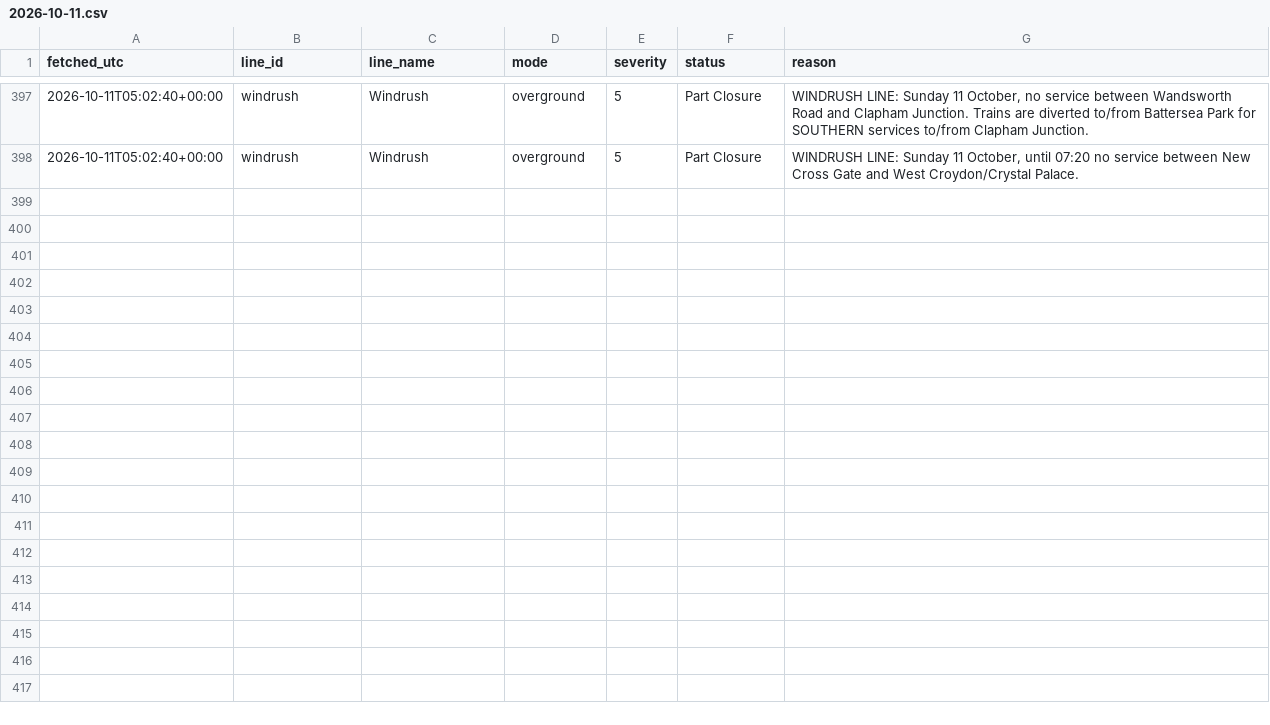
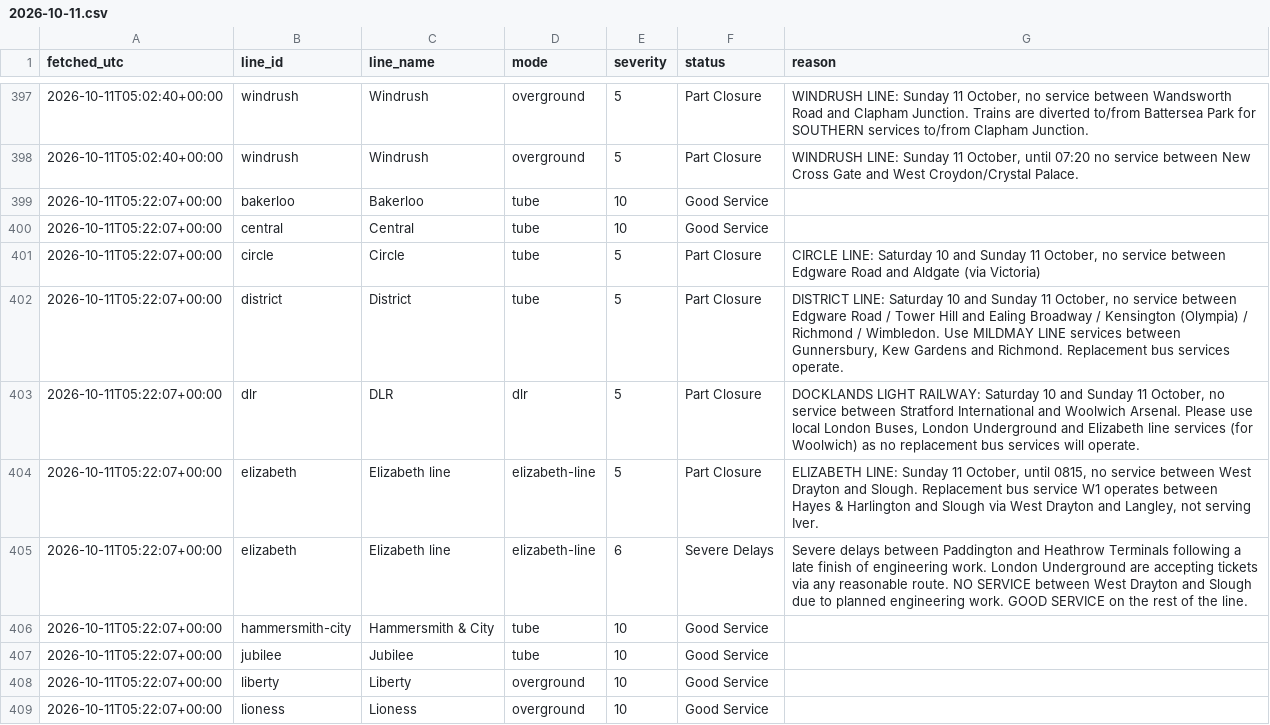
Before and after one commit to Mihir-wbs/london-tube-crowding, a CSV file: data/raw/status/2026-10-11.csv, drawn as a sheet; only a part is shown, gaps mark what is left out; the diff covers the shown part only.

```diff
--- a/data/raw/status/2026-10-11.csv
+++ b/data/raw/status/2026-10-11.csv
@@ -398 +398,12 @@ fetched_utc,line_id,line_name,mode,severity,status,reason
 2026-10-11T05:02:40+00:00,windrush,Windrush,overground,5,Part Closure,"WINDRUSH LINE: Sunday 11 October, until 07:20 no service between New Cross Gate and West Croydon/Crystal Palace."
+2026-10-11T05:22:07+00:00,bakerloo,Bakerloo,tube,10,Good Service,
+2026-10-11T05:22:07+00:00,central,Central,tube,10,Good Service,
+2026-10-11T05:22:07+00:00,circle,Circle,tube,5,Part Closure,"CIRCLE LINE: Saturday 10 and Sunday 11 October, no service between Edgware Road and Aldgate (via Victoria)"
+2026-10-11T05:22:07+00:00,district,District,tube,5,Part Closure,"DISTRICT LINE: Saturday 10 and Sunday 11 October, no service between Edgware Road / Tower Hill and Ealing Broadway / Kensington (Olympia) / Richmond / Wimbledon. Use MILDMAY LINE services between Gunnersbury, Kew Gardens and Richmond. Replacement bus services operate."
+2026-10-11T05:22:07+00:00,dlr,DLR,dlr,5,Part Closure,"DOCKLANDS LIGHT RAILWAY: Saturday 10 and Sunday 11 October, no service between Stratford International and Woolwich Arsenal. Please use local London Buses, London Underground and Elizabeth line services (for Woolwich) as no replacement bus services will operate."
+2026-10-11T05:22:07+00:00,elizabeth,Elizabeth line,elizabeth-line,5,Part Closure,"ELIZABETH LINE: Sunday 11 October, until 0815, no service between West Drayton and Slough. Replacement bus service W1 operates between Hayes & Harlington and Slough via West Drayton and Langley, not serving Iver."
+2026-10-11T05:22:07+00:00,elizabeth,Elizabeth line,elizabeth-line,6,Severe Delays,Severe delays between Paddington and Heathrow Terminals following a late finish of engineering work. London Underground are accepting tickets via any reasonable route. NO SERVICE between West Drayton and Slough due to planned engineering work. GOOD SERVICE on the rest of the line.
+2026-10-11T05:22:07+00:00,hammersmith-city,Hammersmith & City,tube,10,Good Service,
+2026-10-11T05:22:07+00:00,jubilee,Jubilee,tube,10,Good Service,
+2026-10-11T05:22:07+00:00,liberty,Liberty,overground,10,Good Service,
+2026-10-11T05:22:07+00:00,lioness,Lioness,overground,10,Good Service,
```
Also changed, not shown: 10 added rows elsewhere in this file, data/raw/crowding/2026-10-11.csv, data/raw/weather/2026-10-11.csv.
